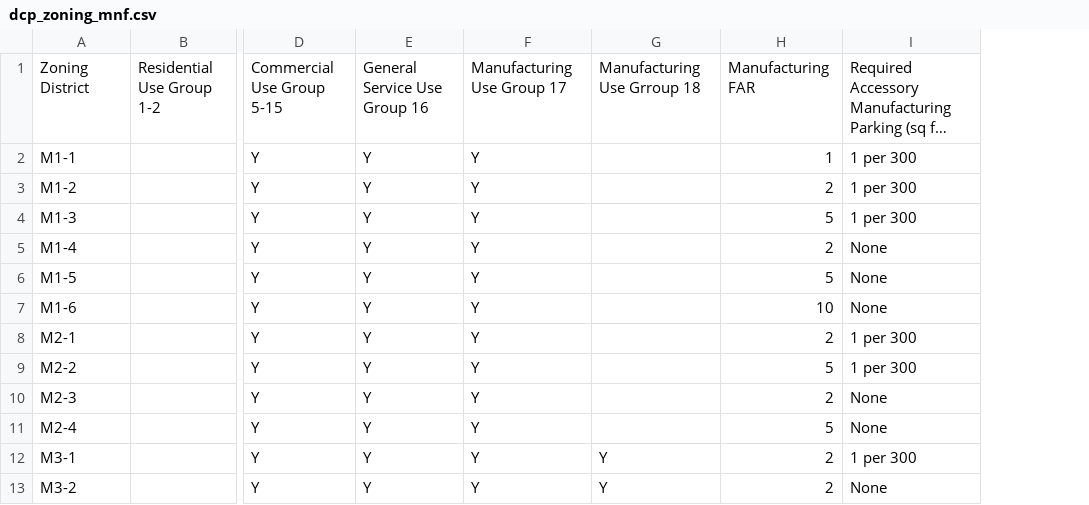
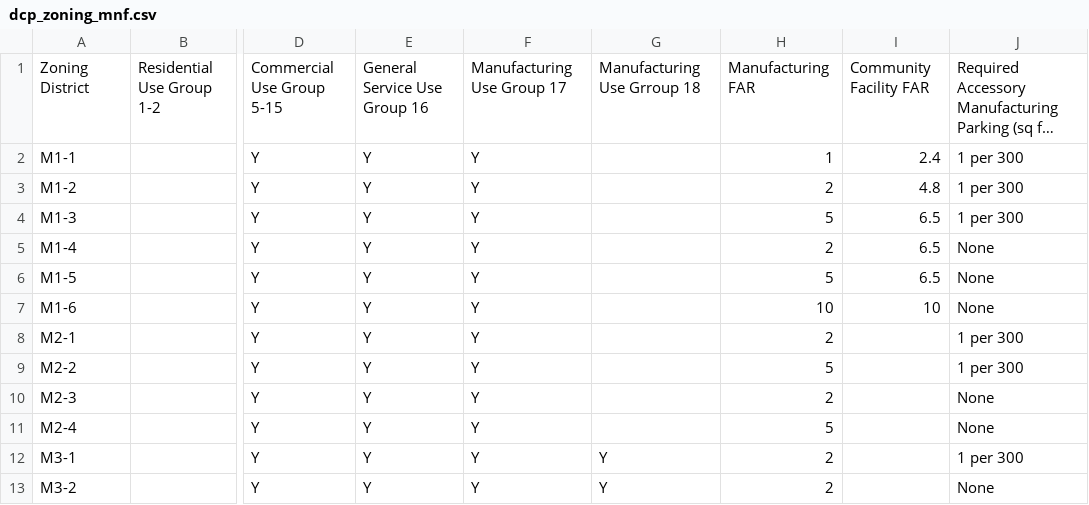
Before and after one commit to NYCPlanning/db-pluto, a CSV file: pluto_build/data/dcp_zoning_mnf.csv, drawn as a sheet; only a part is shown, gaps mark what is left out; long unchanged cells end in …; the diff names each change by its address in the sheet, - before the commit and + after, or states it on an @@ line.

Commit message:
adding community facility far data
Former-commit-id: d8de740b5d4fb5c6ce37b2776dfef992ab2ce59e

```diff
--- a/pluto_build/data/dcp_zoning_mnf.csv
+++ b/pluto_build/data/dcp_zoning_mnf.csv
+column I, rows 1-7: Community Facility FAR | 2.4 | 4.8 | 6.5 | 6.5 | 6.5 | 10
```
Also changed, not shown: 1 other file.
